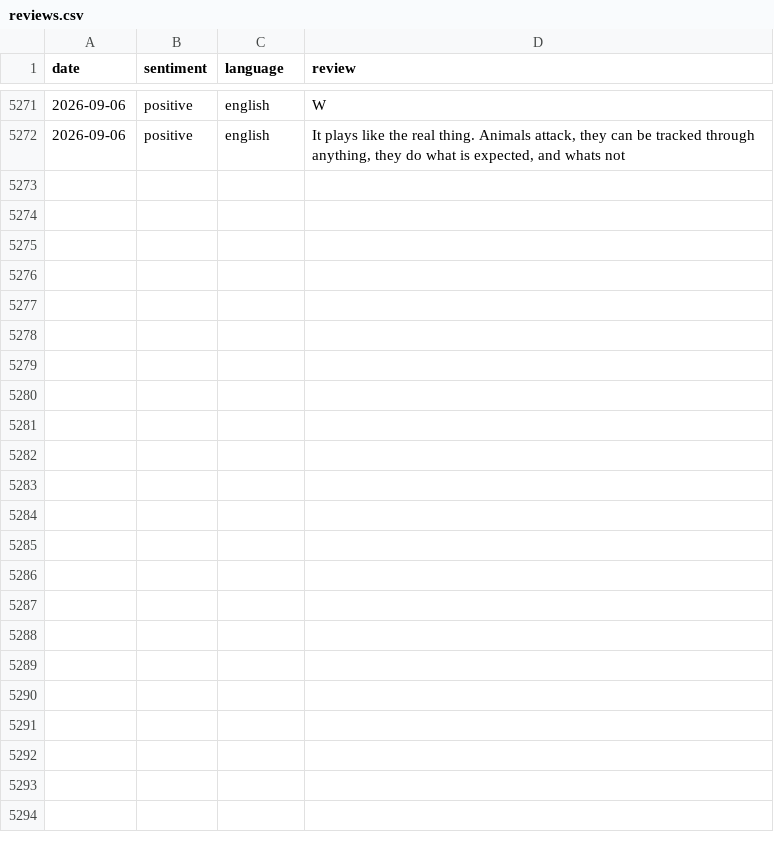
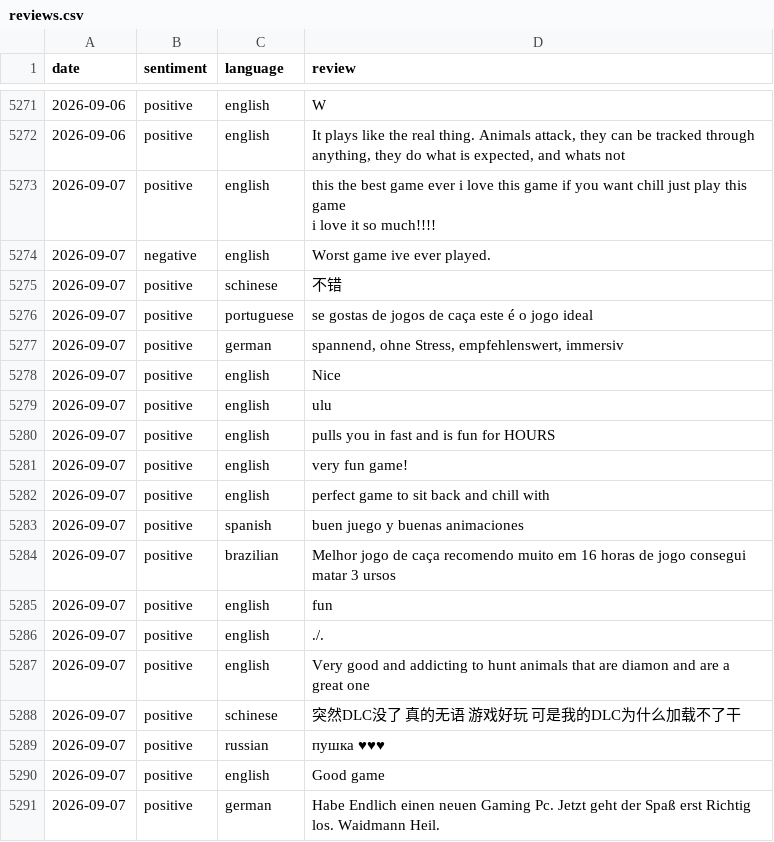
Before and after one commit to gustavgrothava/steam-reviews, a CSV file: reviews.csv, drawn as a sheet; only a part is shown, gaps mark what is left out; ↵ is a line break in a cell; the diff covers the shown part only; the diff names each change by its address in the sheet, - before the commit and + after, or states it on an @@ line.

```diff
--- a/reviews.csv
+++ b/reviews.csv
+row 5273: 2026-09-07 | positive | english | this the best game ever i love this game if you want chill just play this game ↵ i love it so much!!!!
+row 5274: 2026-09-07 | negative | english | Worst game ive ever played.
+row 5275: 2026-09-07 | positive | schinese | 不错
+row 5276: 2026-09-07 | positive | portuguese | se gostas de jogos de caça este é o jogo ideal
+row 5277: 2026-09-07 | positive | german | spannend, ohne Stress, empfehlenswert, immersiv
+row 5278: 2026-09-07 | positive | english | Nice
+row 5279: 2026-09-07 | positive | english | ulu
+row 5280: 2026-09-07 | positive | english | pulls you in fast and is fun for HOURS
+row 5281: 2026-09-07 | positive | english | very fun game!
+row 5282: 2026-09-07 | positive | english | perfect game to sit back and chill with
+row 5283: 2026-09-07 | positive | spanish | buen juego y buenas animaciones
+row 5284: 2026-09-07 | positive | brazilian | Melhor jogo de caça recomendo muito em 16 horas de jogo consegui matar 3 ursos
+row 5285: 2026-09-07 | positive | english | fun
+row 5286: 2026-09-07 | positive | english | ./.
+row 5287: 2026-09-07 | positive | english | Very good and addicting to hunt animals that are diamon and are a great one
+row 5288: 2026-09-07 | positive | schinese | 突然DLC没了 真的无语 游戏好玩 可是我的DLC为什么加载不了干
+row 5289: 2026-09-07 | positive | russian | пушка ♥♥♥
+row 5290: 2026-09-07 | positive | english | Good game
+row 5291: 2026-09-07 | positive | german | Habe Endlich einen neuen Gaming Pc. Jetzt geht der Spaß erst Richtig los. Waidmann Heil.
```
Also changed, not shown: 16 added rows elsewhere in this file.
